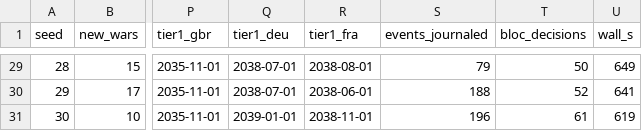
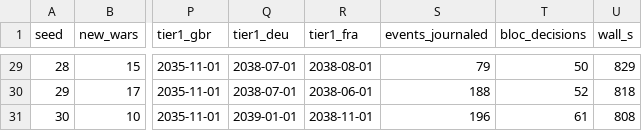
Before and after one commit to AtelierClic/veritable, a CSV file: docs/veritable/reports/J7/world/campaigns.csv, drawn as a sheet; only a part is shown, gaps mark what is left out; the diff covers the shown part only; the diff names each change by its address in the sheet, - before the commit and + after, or states it on an @@ line.

```diff
--- a/docs/veritable/reports/J7/world/campaigns.csv
+++ b/docs/veritable/reports/J7/world/campaigns.csv
-U29 (wall_s): 649
+U29 (wall_s): 829
-U30 (wall_s): 641
+U30 (wall_s): 818
-U31 (wall_s): 619
+U31 (wall_s): 808
```
Also changed, not shown: 24 edited cells elsewhere in this file, 2 other files.
